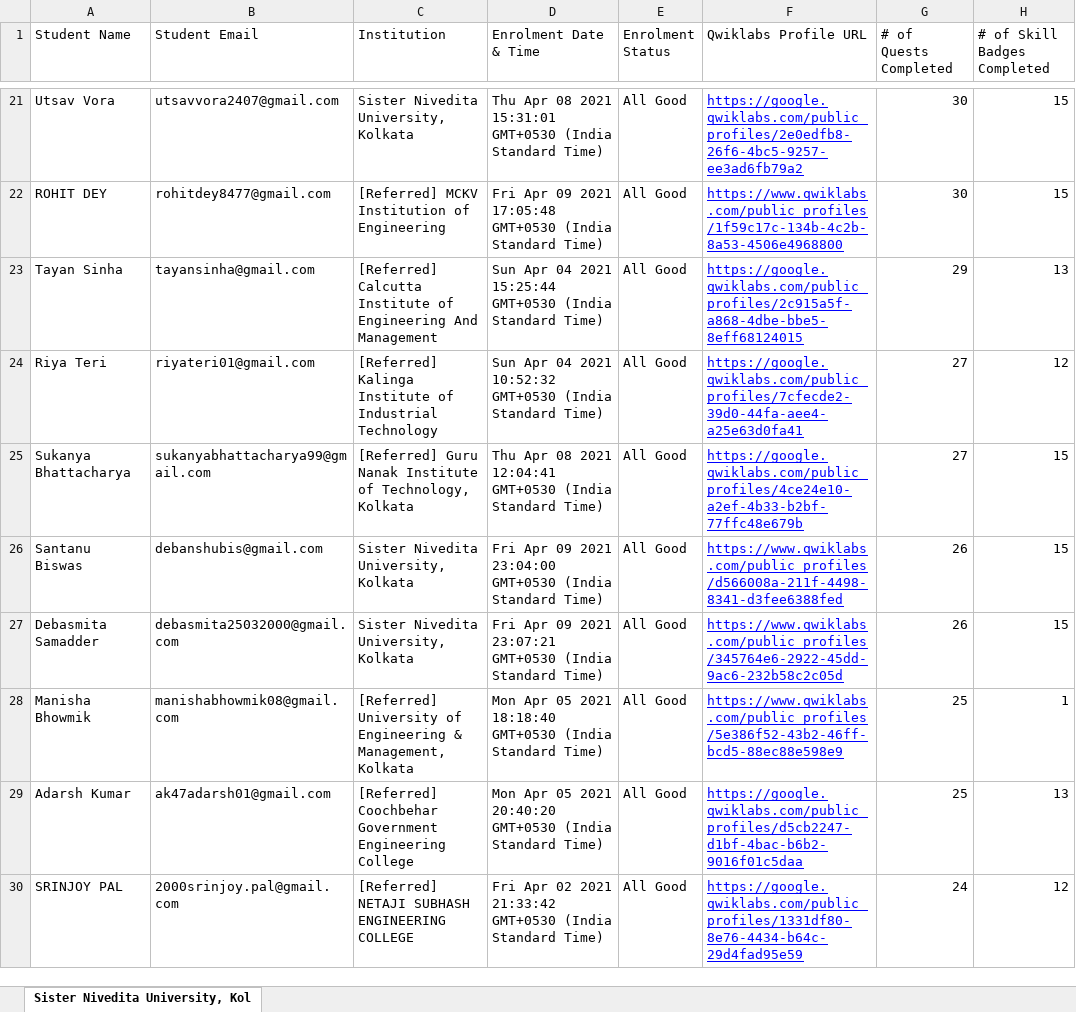
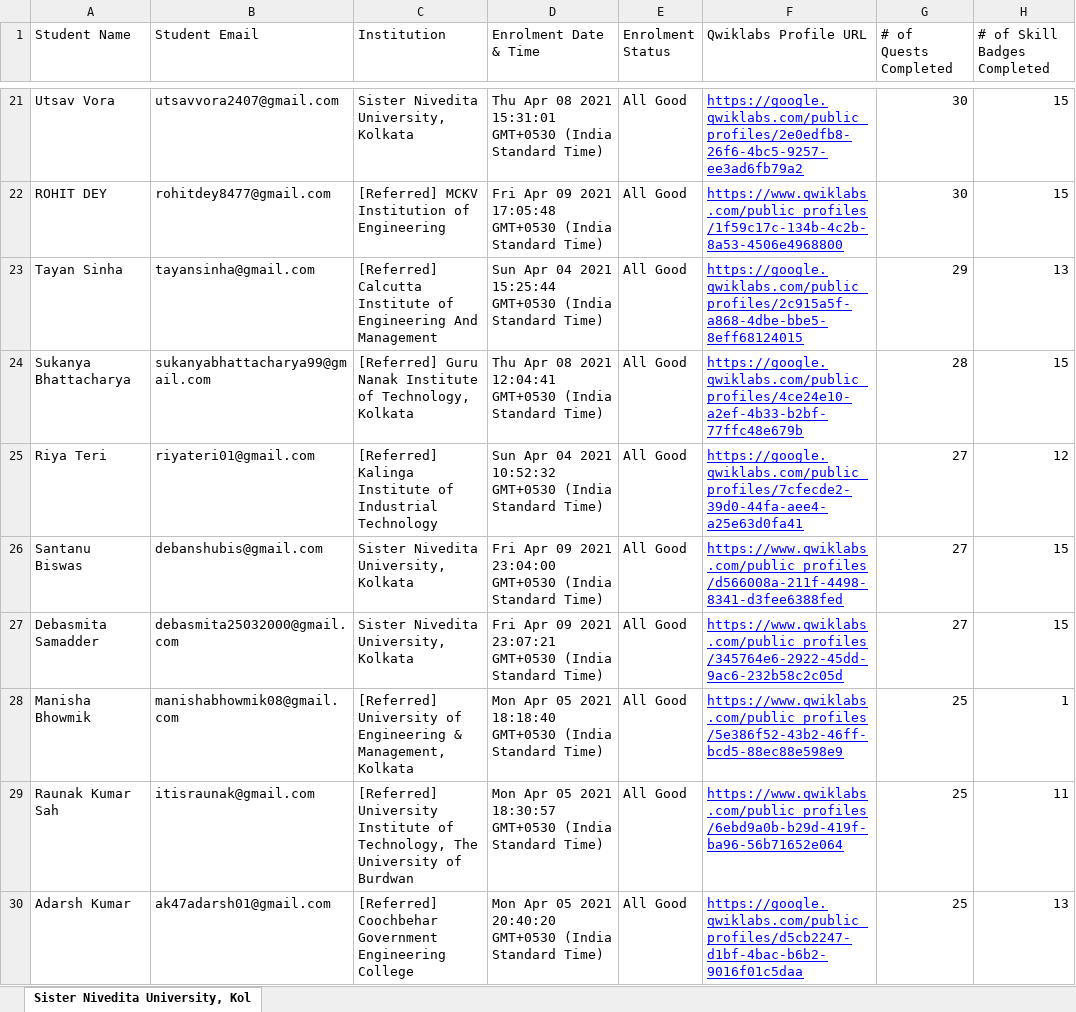
Before and after one commit to sagnikmitra/Qwiklabs-Progress-Generator-Streamlit, an Excel workbook: gc.xlsx, sheet Sister Nivedita University, Kol, drawn as a sheet; only a part is shown, gaps mark what is left out; the shorter side is filled out with more unchanged rows; values as stored, in another font and other column widths than the file's, no borders; charts and pictures not drawn; removed rows and columns are numbered as before the commit, all else as after; the diff covers the shown part only; the diff names each change by its address in the sheet, - before the commit and + after, or states it on an @@ line.

```diff
--- a/gc.xlsx (sheet Sister Nivedita University, Kol)
+++ b/gc.xlsx (sheet Sister Nivedita University, Kol)
+row 24: Sukanya Bhattacharya | sukanyabhattacharya99@gmail.com | [Referred] Guru Nanak Institute of Technology, Kolkata | Thu Apr 08 2021 12:04:41 GMT+0530 (India Standard Time) | All Good | https://google.qwiklabs.com/public_profiles/4ce24e10-a2ef-4b33-b2bf-77ffc48e679b | 28 | 15
-row 25: Sukanya Bhattacharya | sukanyabhattacharya99@gmail.com | [Referred] Guru Nanak Institute of Technology, Kolkata | Thu Apr 08 2021 12:04:41 GMT+0530 (India Standard Time) | All Good | https://google.qwiklabs.com/public_profiles/4ce24e10-a2ef-4b33-b2bf-77ffc48e679b | 27 | 15
-G26:G27 (# of Quests Completed): 26
+G26:G27 (# of Quests Completed): 27
+row 29: Raunak Kumar Sah | itisraunak@gmail.com | [Referred] University Institute of Technology, The University of Burdwan | Mon Apr 05 2021 18:30:57 GMT+0530 (India Standard Time) | All Good | https://www.qwiklabs.com/public_profiles/6ebd9a0b-b29d-419f-ba96-56b71652e064 | 25 | 11
```
Also changed, not shown: 17 added rows, 18 removed rows and 9 edited cells elsewhere in this sheet.
